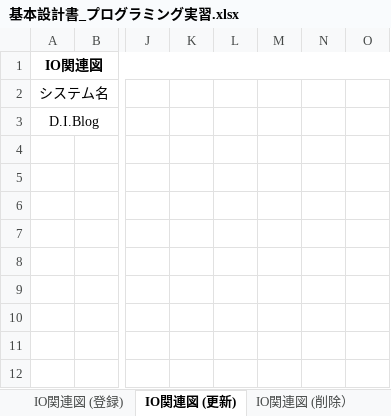
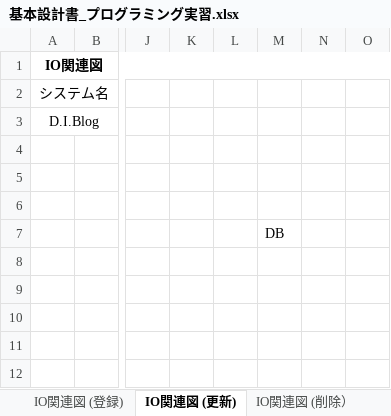
Before and after one commit to mihohashizume/test, an Excel workbook: sekkeisyo/基本設計演習/基本設計書_プログラミング実習.xlsx, sheet IO関連図 (更新), drawn as a sheet; only a part is shown, gaps mark what is left out; values as stored, in another font and other column widths than the file's, no borders; charts and pictures not drawn; the diff names each change by its address in the sheet, - before the commit and + after, or states it on an @@ line.

```diff
--- a/sekkeisyo/基本設計演習/基本設計書_プログラミング実習.xlsx (sheet IO関連図 (更新))
+++ b/sekkeisyo/基本設計演習/基本設計書_プログラミング実習.xlsx (sheet IO関連図 (更新))
-M7: (empty)
+M7: DB
```
Also changed, not shown: sheet IO関連図 (検索・一覧）, sheet IO関連図 (削除）, charts or pictures, sekkeisyo/基本設計演習/機能一覧表_プログラミング実習.xlsx, sekkeisyo/詳細設計演習/画面遷移図_プログラミング実習.xlsx, 1 other file.
